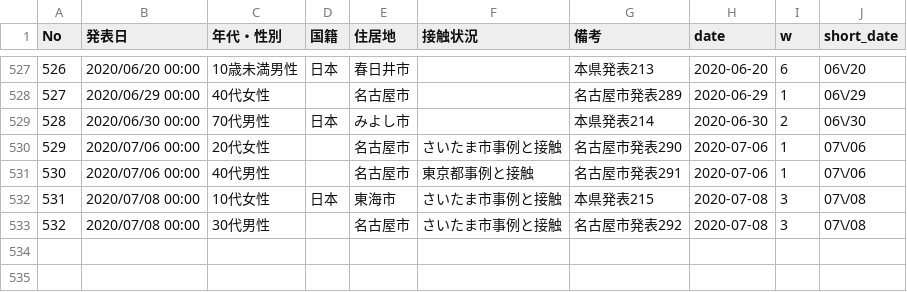
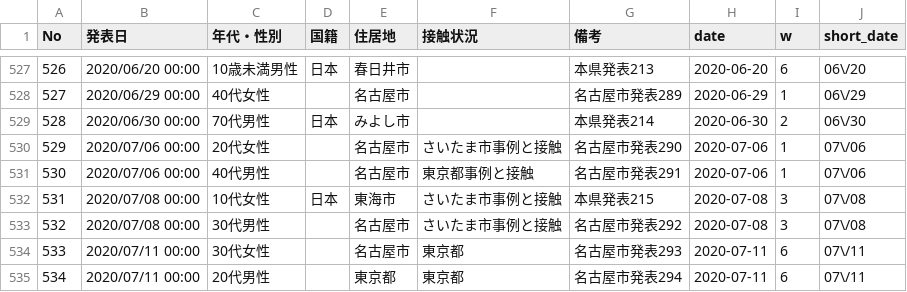
Before and after one commit to yoshitaka7/covid19, a CSV file: patients.csv, drawn as a sheet; only a part is shown, gaps mark what is left out; the diff names each change by its address in the sheet, - before the commit and + after, or states it on an @@ line.

```diff
--- a/patients.csv
+++ b/patients.csv
+row 534: 533 | 2020/07/11 00:00 | 30代女性 |  | 名古屋市 | 東京都 | 名古屋市発表293 | 2020-07-11 | 6 | 07\/11
+row 535: 534 | 2020/07/11 00:00 | 20代男性 |  | 東京都 | 東京都 | 名古屋市発表294 | 2020-07-11 | 6 | 07\/11
```
Also changed, not shown: main_summary_history.csv, source.csv, 2 other files.
